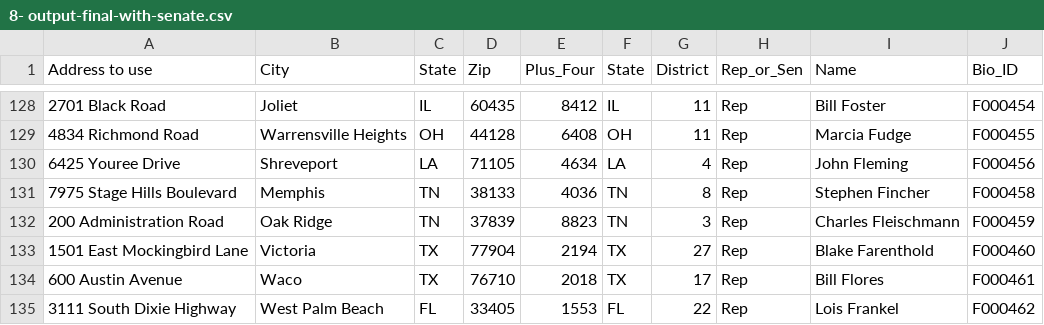
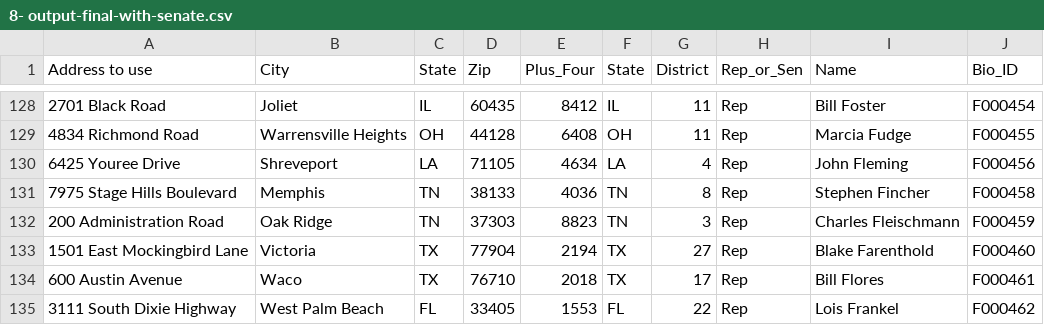
Before and after one commit to rwinikates/congress-zip-plus-four, a CSV file: 8- output-final-with-senate.csv, drawn as a sheet; only a part is shown, gaps mark what is left out; the diff names each change by its address in the sheet, - before the commit and + after, or states it on an @@ line.

Commit message:
Update 8- output-final-with-senate.csv

```diff
--- a/8- output-final-with-senate.csv
+++ b/8- output-final-with-senate.csv
-D132 (Zip): 37839
+D132 (Zip): 37303
```
